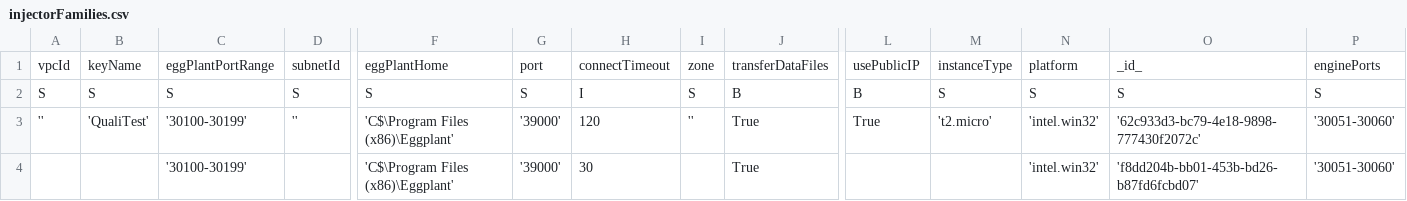
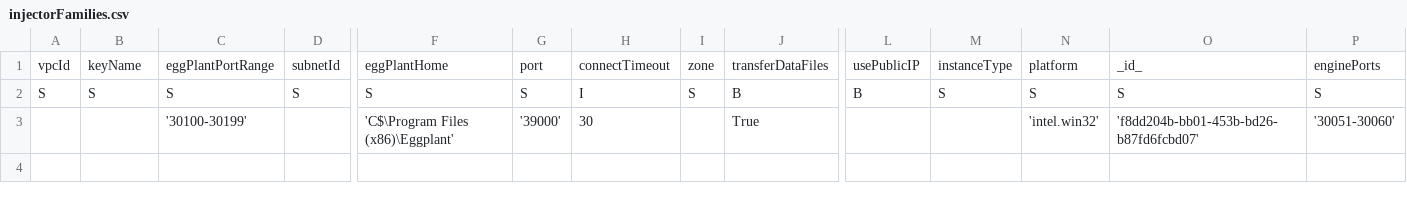
Before and after one commit to mikehornQ/247Monitoring, a CSV file: injectorFamilies.csv, drawn as a sheet; only a part is shown, gaps mark what is left out; rows hold the shown columns only; the diff names each change by its address in the sheet, - before the commit and + after, or states it on an @@ line.

```diff
--- a/injectorFamilies.csv
+++ b/injectorFamilies.csv
-row 3: '' | 'QualiTest' | '30100-30199' | '' | 'C$\Program Files (x86)\Eggplant' | '39000' | 120 | '' | True | True | 't2.micro' | 'intel.win32' | '62c933d3-bc79-4e18-9898-777430f2072c' | '30051-30060'
```
Also changed, not shown: profiles/MonitorUser.csv, projects/novo/deploymentItems.csv, 29 other files.
